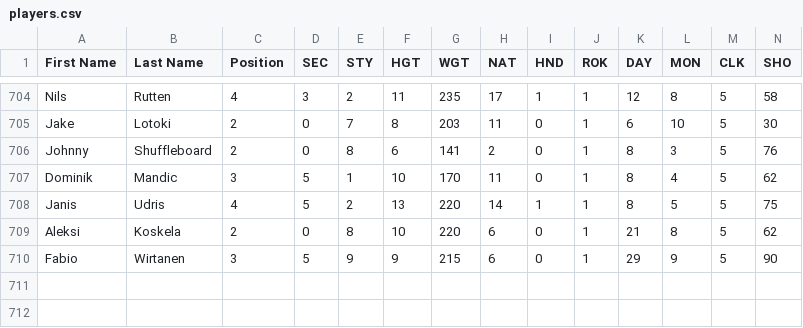
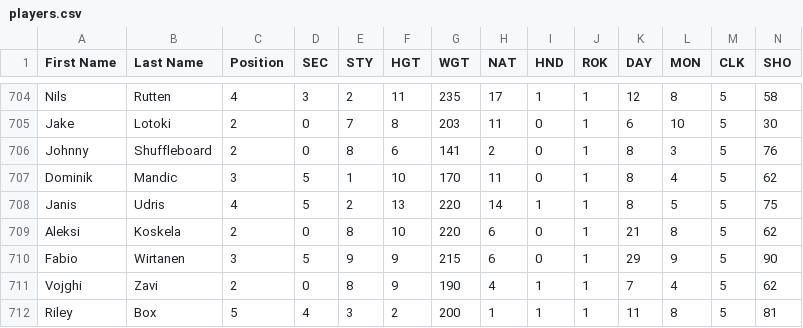
Before and after one commit to TBNBESL/besls4, a CSV file: Customization/players.csv, drawn as a sheet; only a part is shown, gaps mark what is left out; rows hold the shown columns only; the diff names each change by its address in the sheet, - before the commit and + after, or states it on an @@ line.

Commit message:
csvcusto

```diff
--- a/Customization/players.csv
+++ b/Customization/players.csv
+row 711: Vojghi | Zavi | 2 | 0 | 8 | 9 | 190 | 4 | 1 | 1 | 7 | 4 | 5 | 62
+row 712: Riley | Box | 5 | 4 | 3 | 2 | 200 | 1 | 1 | 1 | 11 | 8 | 5 | 81
```
